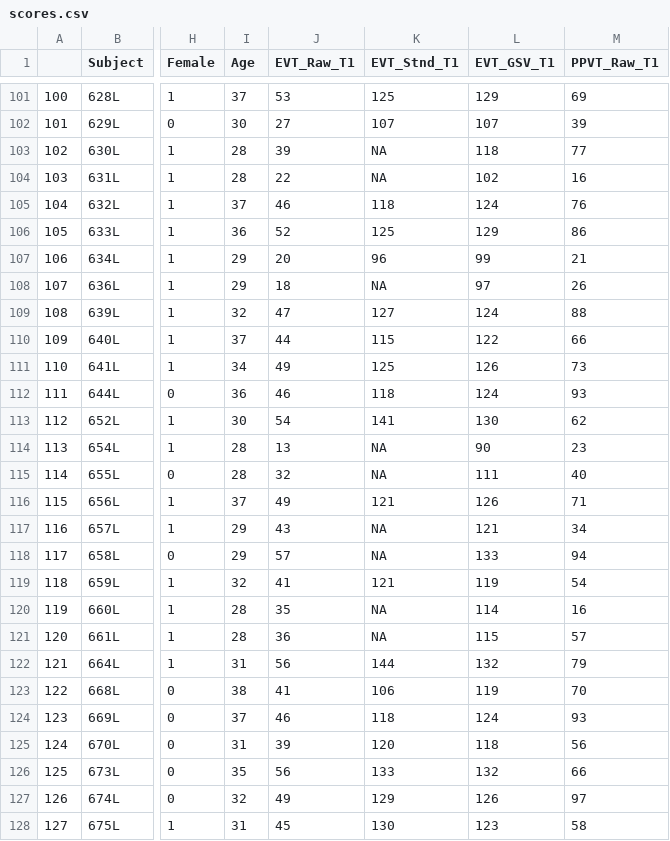
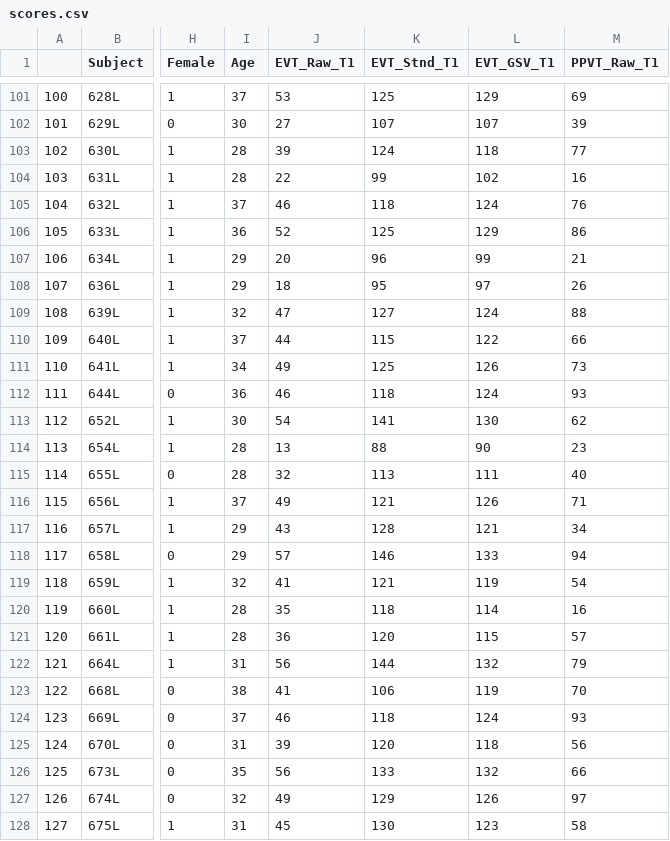
Before and after one commit to tjmahr/SRCLD2014, a CSV file: data/scores.csv, drawn as a sheet; only a part is shown, gaps mark what is left out; the diff names each change by its address in the sheet, - before the commit and + after, or states it on an @@ line.

```diff
--- a/data/scores.csv
+++ b/data/scores.csv
-K103 (EVT_Stnd_T1): NA
+K103 (EVT_Stnd_T1): 124
-K104 (EVT_Stnd_T1): NA
+K104 (EVT_Stnd_T1): 99
-K108 (EVT_Stnd_T1): NA
+K108 (EVT_Stnd_T1): 95
-K114 (EVT_Stnd_T1): NA
+K114 (EVT_Stnd_T1): 88
-K115 (EVT_Stnd_T1): NA
+K115 (EVT_Stnd_T1): 113
-K117 (EVT_Stnd_T1): NA
+K117 (EVT_Stnd_T1): 128
-K118 (EVT_Stnd_T1): NA
+K118 (EVT_Stnd_T1): 146
-K120 (EVT_Stnd_T1): NA
+K120 (EVT_Stnd_T1): 118
-K121 (EVT_Stnd_T1): NA
+K121 (EVT_Stnd_T1): 120
```
Also changed, not shown: 7 other files.
